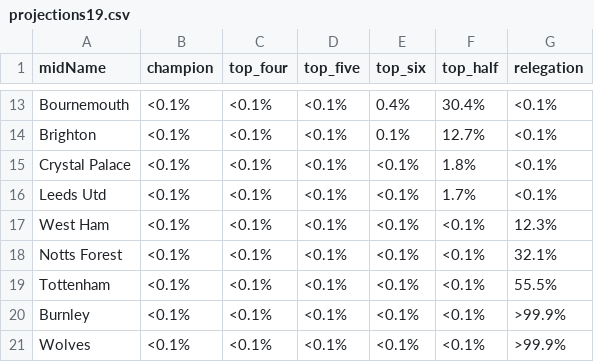
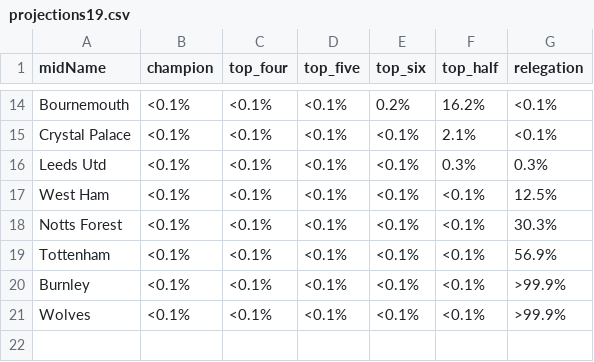
Before and after one commit to p0bs/PL-scan, a CSV file: projections19.csv, drawn as a sheet; only a part is shown, gaps mark what is left out; removed rows and columns are numbered as before the commit, all else as after; the diff covers the shown part only; the diff names each change by its address in the sheet, - before the commit and + after, or states it on an @@ line.

```diff
--- a/projections19.csv
+++ b/projections19.csv
-E14 (top_six): 0.4%
+E14 (top_six): 0.2%
-F14 (top_half): 30.4%
+F14 (top_half): 16.2%
-row 14: Brighton | <0.1% | <0.1% | <0.1% | 0.1% | 12.7% | <0.1%
-F15 (top_half): 1.8%
+F15 (top_half): 2.1%
-F16 (top_half): 1.7%
+F16 (top_half): 0.3%
-G16 (relegation): <0.1%
+G16 (relegation): 0.3%
-G17 (relegation): 12.3%
+G17 (relegation): 12.5%
-G18 (relegation): 32.1%
+G18 (relegation): 30.3%
-G19 (relegation): 55.5%
+G19 (relegation): 56.9%
```
Also changed, not shown: 4 added rows, 3 removed rows and 24 edited cells elsewhere in this file, log.csv, projections76.csv, 4 other files.
